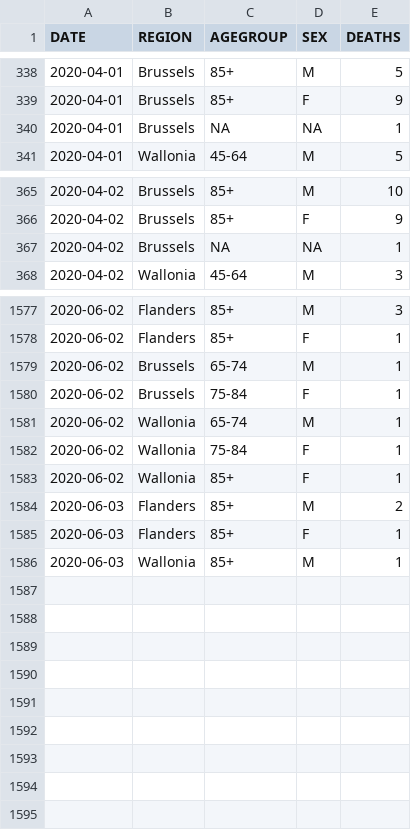
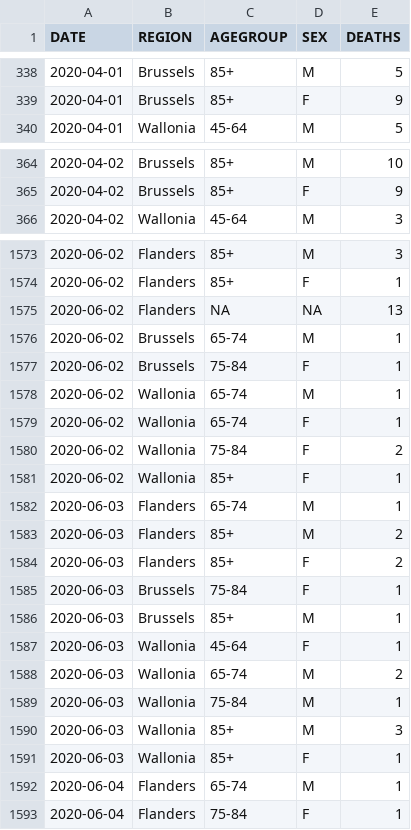
Before and after one commit to rvaughan/coronavirus-data, a CSV file: belgium/belgium.csv, drawn as a sheet; only a part is shown, gaps mark what is left out; the diff covers the shown part only.

```diff
--- a/belgium/belgium.csv
+++ b/belgium/belgium.csv
@@ -339,3 +339,2 @@
 "2020-04-01","Brussels","85+","F",9
-"2020-04-01","Brussels",NA,NA,1
 "2020-04-01","Wallonia","45-64","M",5
@@ -366,3 +365,2 @@
 "2020-04-02","Brussels","85+","F",9
-"2020-04-02","Brussels",NA,NA,1
 "2020-04-02","Wallonia","45-64","M",3
@@ -1578,2 +1574,3 @@
 "2020-06-02","Flanders","85+","F",1
+"2020-06-02","Flanders",NA,NA,13
 "2020-06-02","Brussels","65-74","M",1
@@ -1581,6 +1578,16 @@
 "2020-06-02","Wallonia","65-74","M",1
-"2020-06-02","Wallonia","75-84","F",1
+"2020-06-02","Wallonia","65-74","F",1
+"2020-06-02","Wallonia","75-84","F",2
 "2020-06-02","Wallonia","85+","F",1
+"2020-06-03","Flanders","65-74","M",1
 "2020-06-03","Flanders","85+","M",2
-"2020-06-03","Flanders","85+","F",1
-"2020-06-03","Wallonia","85+","M",1
+"2020-06-03","Flanders","85+","F",2
+"2020-06-03","Brussels","75-84","F",1
+"2020-06-03","Brussels","85+","M",1
+"2020-06-03","Wallonia","45-64","F",1
+"2020-06-03","Wallonia","65-74","M",2
+"2020-06-03","Wallonia","75-84","M",1
+"2020-06-03","Wallonia","85+","M",3
+"2020-06-03","Wallonia","85+","F",1
+"2020-06-04","Flanders","65-74","M",1
+"2020-06-04","Flanders","75-84","F",1
```
Also changed, not shown: 2 removed rows and 4 edited cells elsewhere in this file.
